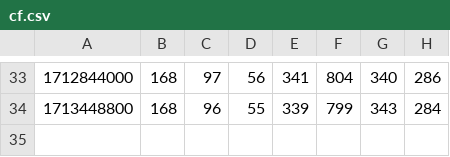
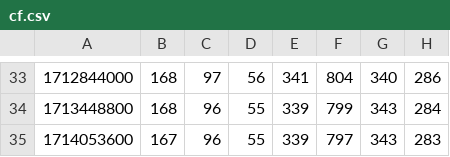
Before and after one commit to rowanparker/sidekicker-refactor-stats-data, a CSV file: cf.csv, drawn as a sheet; only a part is shown, gaps mark what is left out; the diff names each change by its address in the sheet, - before the commit and + after, or states it on an @@ line.

```diff
--- a/cf.csv
+++ b/cf.csv
+row 35: 1714053600 | 167 | 96 | 55 | 339 | 797 | 343 | 283
```
Also changed, not shown: k.csv.
